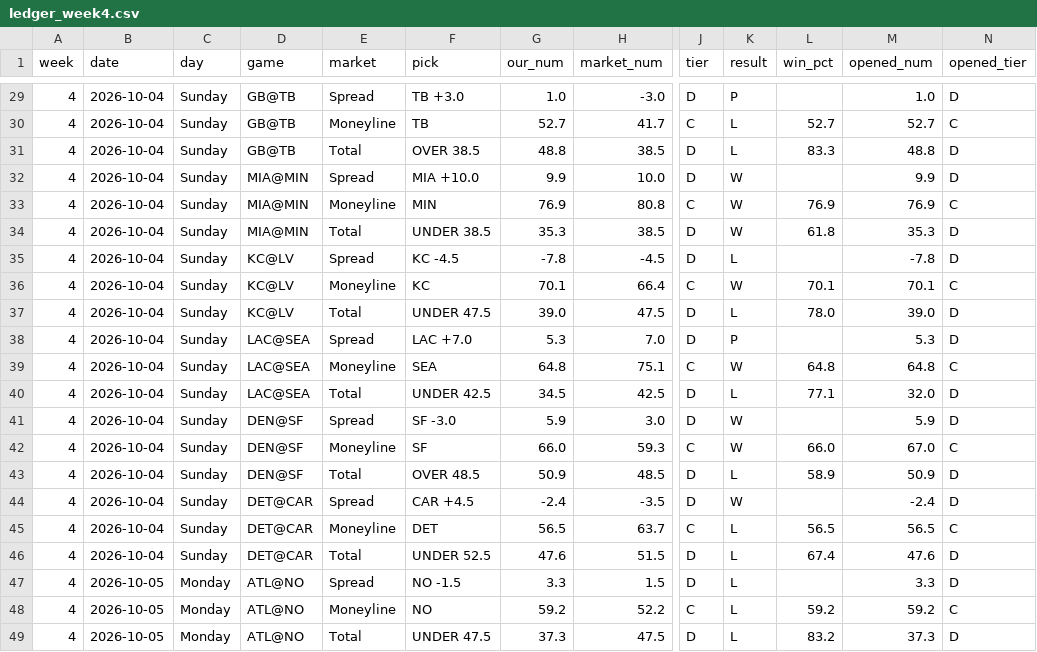
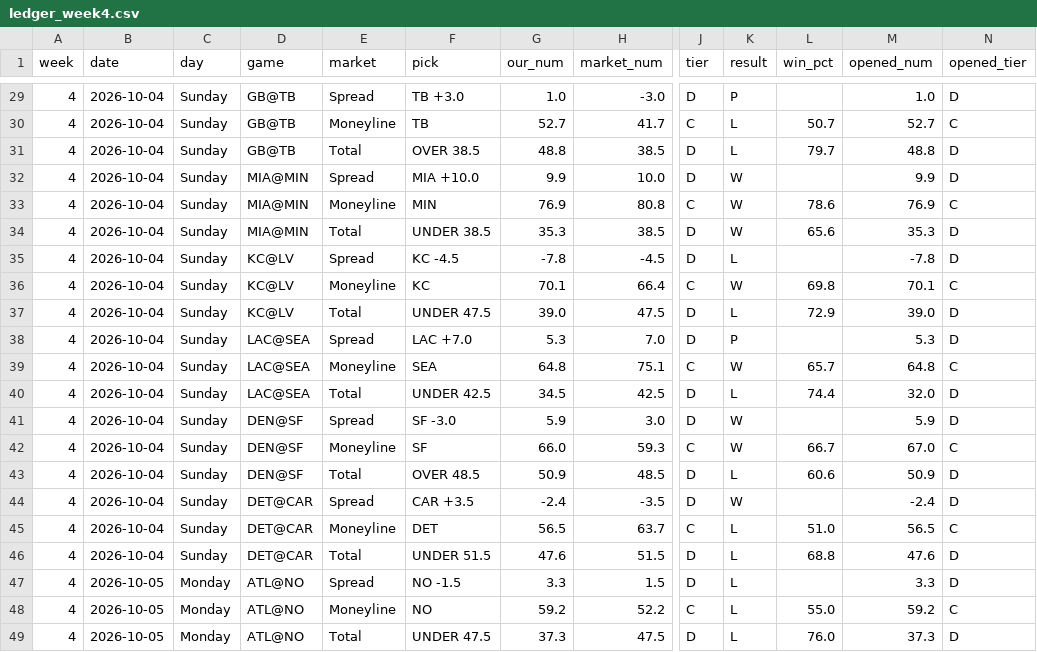
Before and after one commit to fourty2se7en/nfl-card, a CSV file: scripts/ledger_week4.csv, drawn as a sheet; only a part is shown, gaps mark what is left out; the diff covers the shown part only; the diff names each change by its address in the sheet, - before the commit and + after, or states it on an @@ line.

```diff
--- a/scripts/ledger_week4.csv
+++ b/scripts/ledger_week4.csv
-L30 (win_pct): 52.7
+L30 (win_pct): 50.7
-L31 (win_pct): 83.3
+L31 (win_pct): 79.7
-L33 (win_pct): 76.9
+L33 (win_pct): 78.6
-L34 (win_pct): 61.8
+L34 (win_pct): 65.6
-L36 (win_pct): 70.1
+L36 (win_pct): 69.8
-L37 (win_pct): 78.0
+L37 (win_pct): 72.9
-L39 (win_pct): 64.8
+L39 (win_pct): 65.7
-L40 (win_pct): 77.1
+L40 (win_pct): 74.4
-L42 (win_pct): 66.0
+L42 (win_pct): 66.7
-L43 (win_pct): 58.9
+L43 (win_pct): 60.6
-F44 (pick): CAR +4.5
+F44 (pick): CAR +3.5
-L45 (win_pct): 56.5
+L45 (win_pct): 51.0
-F46 (pick): UNDER 52.5
+F46 (pick): UNDER 51.5
-L46 (win_pct): 67.4
+L46 (win_pct): 68.8
-L48 (win_pct): 59.2
+L48 (win_pct): 55.0
-L49 (win_pct): 83.2
+L49 (win_pct): 76.0
```
Also changed, not shown: 18 edited cells elsewhere in this file, site/ledger_week4.csv, 4 other files.
